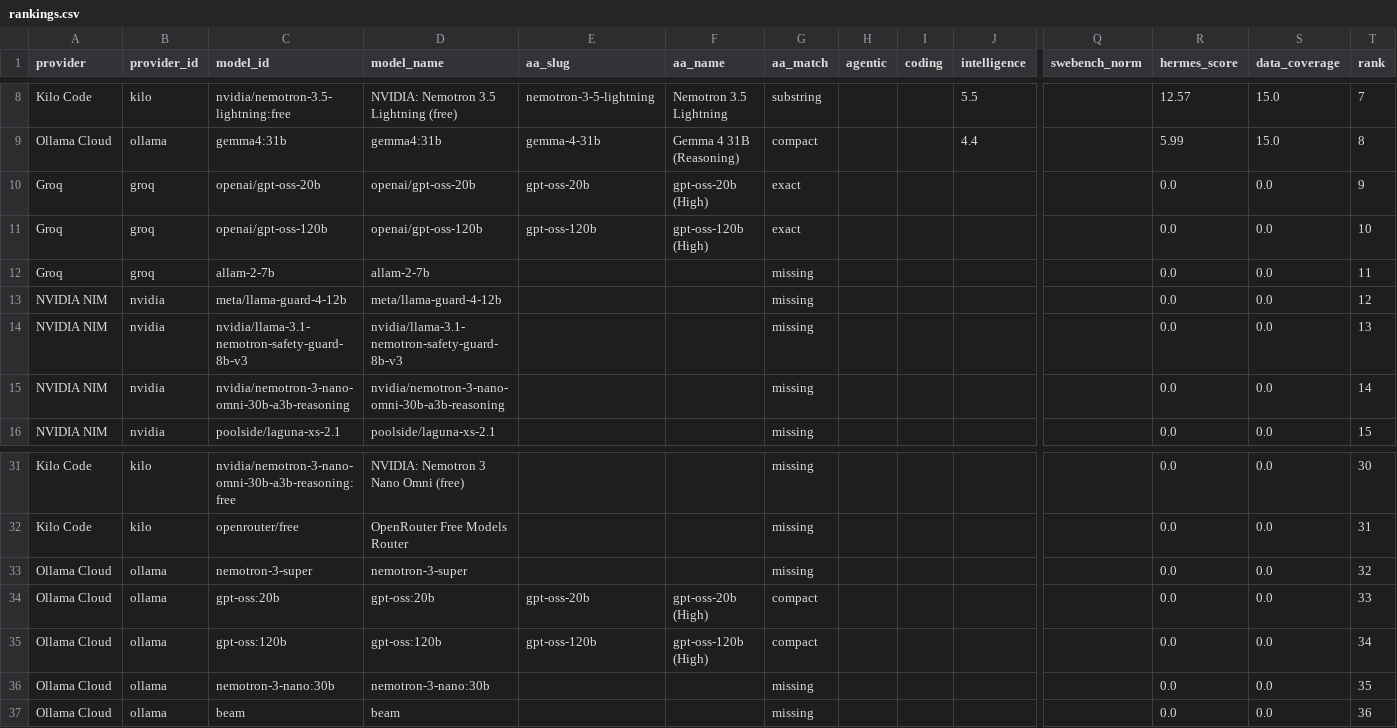
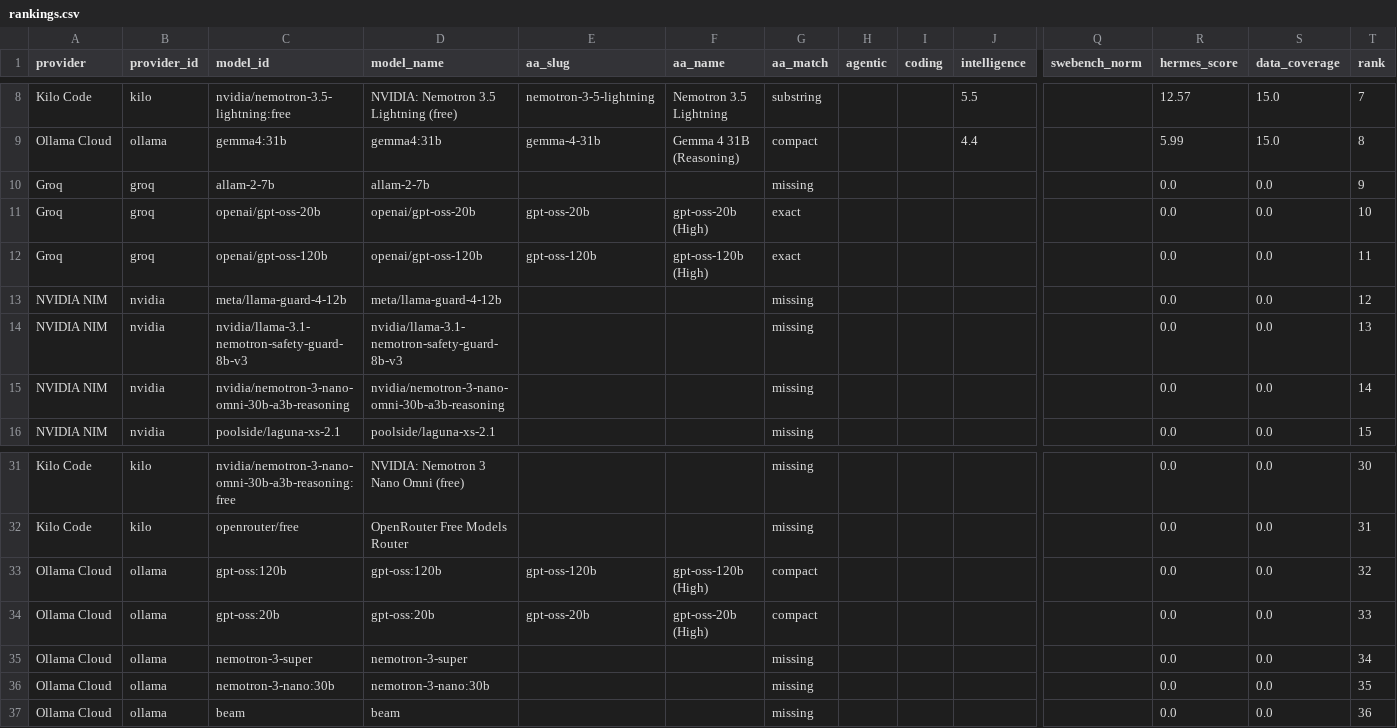
Before and after one commit to krishnak2c/llm-availability-dashboard, a CSV file: docs/availability/rankings.csv, drawn as a sheet; only a part is shown, gaps mark what is left out; removed rows and columns are numbered as before the commit, all else as after; rows hold the shown columns only; the diff names each change by its address in the sheet, - before the commit and + after, or states it on an @@ line.

```diff
--- a/docs/availability/rankings.csv
+++ b/docs/availability/rankings.csv
+row 10: Groq | groq | allam-2-7b | allam-2-7b |  |  | missing |  |  |  |  | 0.0 | 0.0 | 9
-T11 (rank): 9
+T11 (rank): 10
-T12 (rank): 10
+T12 (rank): 11
-row 12: Groq | groq | allam-2-7b | allam-2-7b |  |  | missing |  |  |  |  | 0.0 | 0.0 | 11
-C33 (model_id): nemotron-3-super
+C33 (model_id): gpt-oss:120b
-D33 (model_name): nemotron-3-super
+D33 (model_name): gpt-oss:120b
-E33 (aa_slug): (empty)
+E33 (aa_slug): gpt-oss-120b
-F33 (aa_name): (empty)
+F33 (aa_name): gpt-oss-120b (High)
-G33 (aa_match): missing
+G33 (aa_match): compact
-C35 (model_id): gpt-oss:120b
+C35 (model_id): nemotron-3-super
-D35 (model_name): gpt-oss:120b
+D35 (model_name): nemotron-3-super
-E35 (aa_slug): gpt-oss-120b
+E35 (aa_slug): (empty)
-F35 (aa_name): gpt-oss-120b (High)
+F35 (aa_name): (empty)
-G35 (aa_match): compact
+G35 (aa_match): missing
```
Also changed, not shown: 25 other files.
